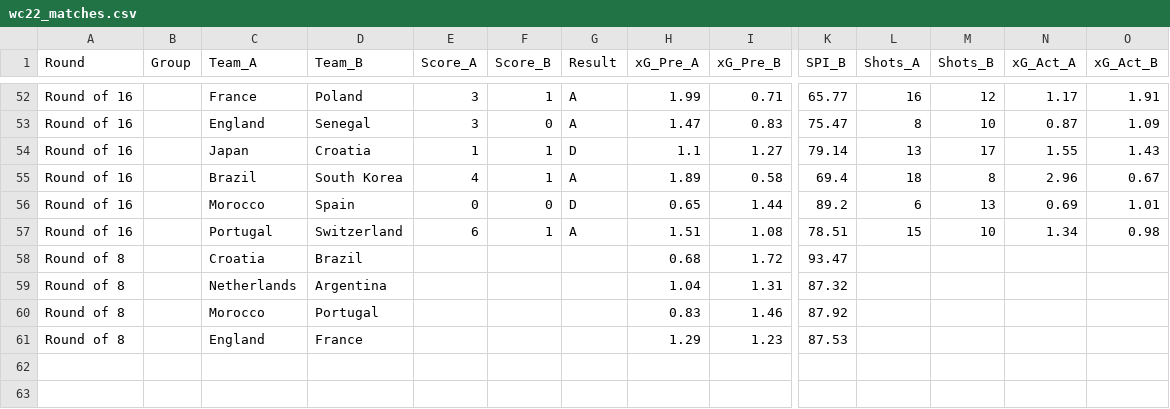
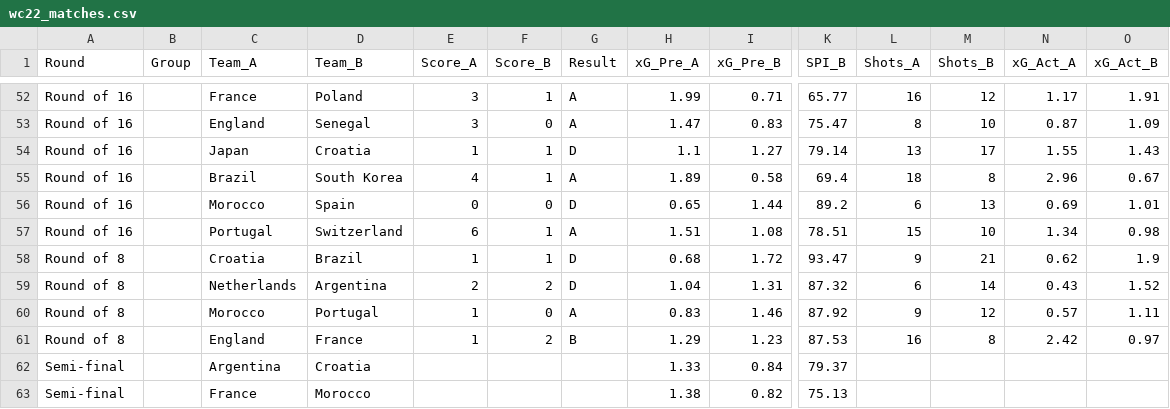
Before and after one commit to lasmanello/wc_predict_project, a CSV file: wc22_matches.csv, drawn as a sheet; only a part is shown, gaps mark what is left out; rows hold the shown columns only; the diff covers the shown part only; the diff names each change by its address in the sheet, - before the commit and + after, or states it on an @@ line.

Commit message:
22_12_13_data_update

```diff
--- a/wc22_matches.csv
+++ b/wc22_matches.csv
-E58 (Score_A): (empty)
+E58 (Score_A): 1
-F58 (Score_B): (empty)
+F58 (Score_B): 1
-G58:G59 (Result): (empty)
+G58:G59 (Result): D
-L58 (Shots_A): (empty)
+L58 (Shots_A): 9
-M58 (Shots_B): (empty)
+M58 (Shots_B): 21
-N58 (xG_Act_A): (empty)
+N58 (xG_Act_A): 0.62
-O58 (xG_Act_B): (empty)
+O58 (xG_Act_B): 1.9
-E59 (Score_A): (empty)
+E59 (Score_A): 2
-F59 (Score_B): (empty)
+F59 (Score_B): 2
-L59 (Shots_A): (empty)
+L59 (Shots_A): 6
-M59 (Shots_B): (empty)
+M59 (Shots_B): 14
-N59 (xG_Act_A): (empty)
+N59 (xG_Act_A): 0.43
-O59 (xG_Act_B): (empty)
+O59 (xG_Act_B): 1.52
-E60:E61 (Score_A): (empty)
+E60:E61 (Score_A): 1
-F60 (Score_B): (empty)
+F60 (Score_B): 0
-G60 (Result): (empty)
+G60 (Result): A
-L60 (Shots_A): (empty)
+L60 (Shots_A): 9
-M60 (Shots_B): (empty)
+M60 (Shots_B): 12
-N60 (xG_Act_A): (empty)
+N60 (xG_Act_A): 0.57
-O60 (xG_Act_B): (empty)
+O60 (xG_Act_B): 1.11
-F61 (Score_B): (empty)
+F61 (Score_B): 2
-G61 (Result): (empty)
+G61 (Result): B
-L61 (Shots_A): (empty)
+L61 (Shots_A): 16
-M61 (Shots_B): (empty)
+M61 (Shots_B): 8
-N61 (xG_Act_A): (empty)
+N61 (xG_Act_A): 2.42
-O61 (xG_Act_B): (empty)
+O61 (xG_Act_B): 0.97
+row 62: Semi-final |  | Argentina | Croatia |  |  |  | 1.33 | 0.84 | 79.37
+row 63: Semi-final |  | France | Morocco |  |  |  | 1.38 | 0.82 | 75.13
```
Also changed, not shown: 3 added rows, 3 removed rows and 9 edited cells elsewhere in this file.
